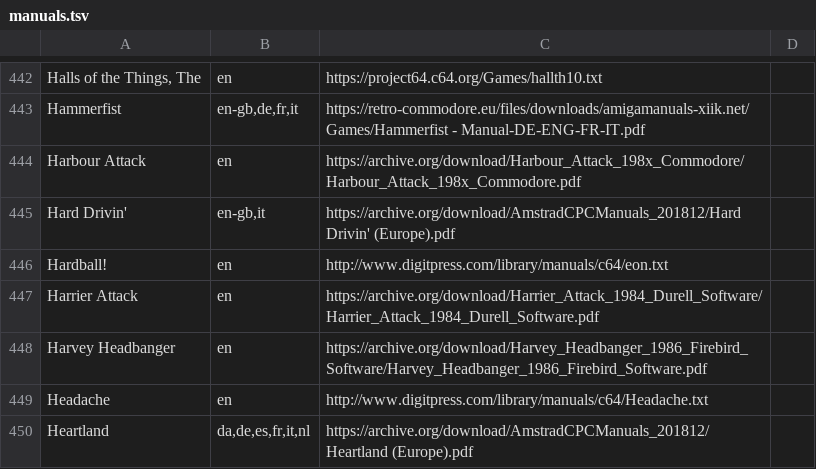
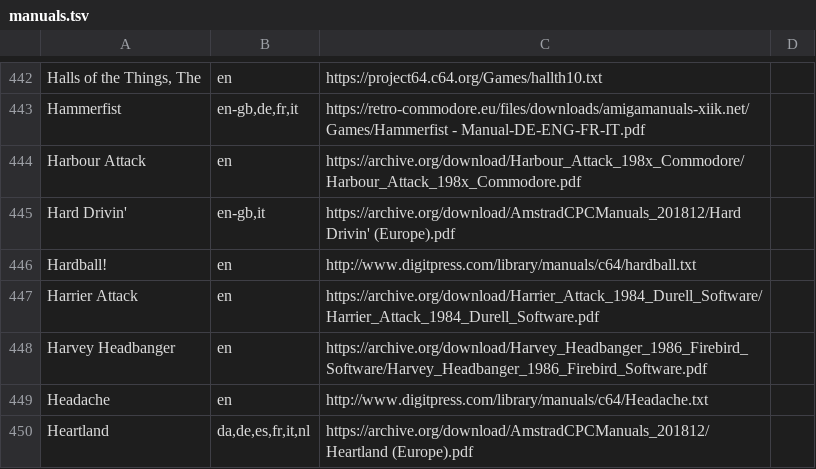
Before and after one commit to obrie/retrokit, a TSV file: config/systems/c64/manuals.tsv, drawn as a sheet; only a part is shown, gaps mark what is left out.

Commit message:
Fix Hardball! c64 manual

```diff
--- a/config/systems/c64/manuals.tsv
+++ b/config/systems/c64/manuals.tsv
@@ -445,3 +445,3 @@ Harbour Attack	en	https://archive.org/download/Harbour_Attack_198x_Commodore/Har
 Hard Drivin'	en-gb,it	https://archive.org/download/AmstradCPCManuals_201812/Hard Drivin' (Europe).pdf
-Hardball!	en	http://www.digitpress.com/library/manuals/c64/eon.txt
+Hardball!	en	http://www.digitpress.com/library/manuals/c64/hardball.txt
 Harrier Attack	en	https://archive.org/download/Harrier_Attack_1984_Durell_Software/Harrier_Attack_1984_Durell_Software.pdf
```
